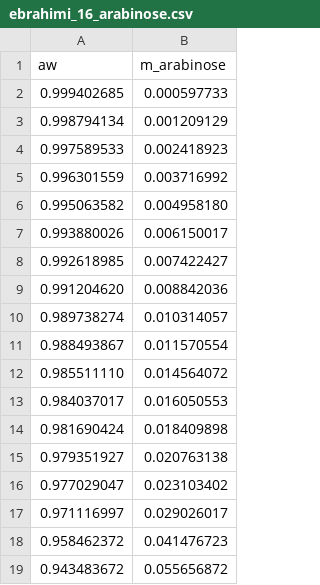
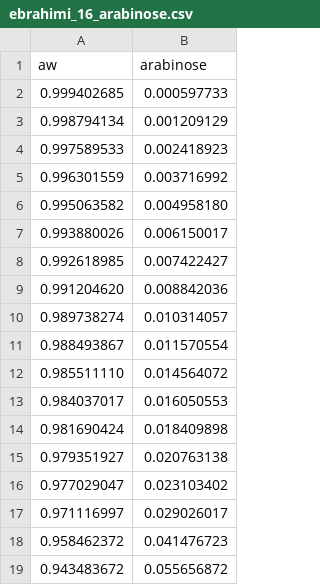
Before and after one commit to pedro-callil/IC_2021_Modelagem_Termodinamica, a CSV file: data/converted/ebrahimi_16_arabinose.csv, drawn as a sheet.

Commit message:
Edited data files to fix header.

```diff
--- a/data/converted/ebrahimi_16_arabinose.csv
+++ b/data/converted/ebrahimi_16_arabinose.csv
@@ -1,2 +1,2 @@
-aw,m_arabinose
+aw,arabinose
 0.999402685,0.000597733
```
Also changed, not shown: data/converted/ebrahimi_16_fructose.csv, data/converted/ebrahimi_16_galactose.csv, 34 other files.
